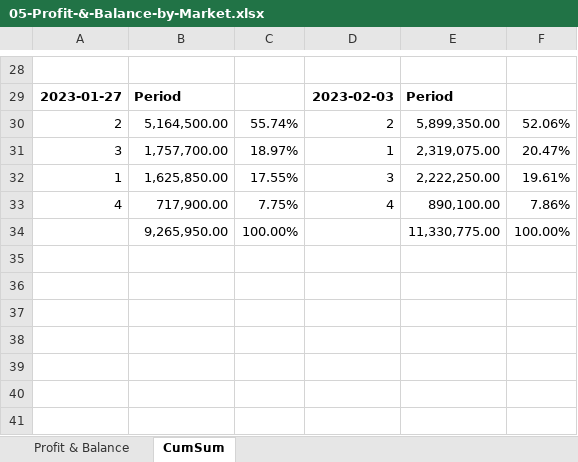
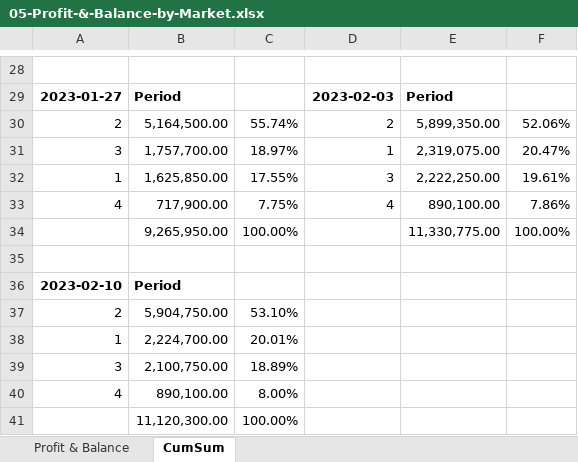
Before and after one commit to santimcs/A7, an Excel workbook: Excel/05-Profit-&-Balance-by-Market.xlsx, sheet CumSum, drawn as a sheet; only a part is shown, gaps mark what is left out; values as stored, in another font and other column widths than the file's, no borders; the diff names each change by its address in the sheet, - before the commit and + after, or states it on an @@ line.

```diff
--- a/Excel/05-Profit-&-Balance-by-Market.xlsx (sheet CumSum)
+++ b/Excel/05-Profit-&-Balance-by-Market.xlsx (sheet CumSum)
+row 35: (empty)
+row 36: 2023-02-10 | Period
+row 37: 2 | 5,904,750.00 | 53.10%
+row 38: 1 | 2,224,700.00 | 20.01%
+row 39: 3 | 2,100,750.00 | 18.89%
+row 40: 4 | 890,100.00 | 8.00%
+row 41:  | 11,120,300.00 | 100.00%
```
Also changed, not shown: sheet Profit & Balance, Excel/04-Amt-by-period.xlsx, Excel/06-YTD Profit.xlsx, 21 other files.
